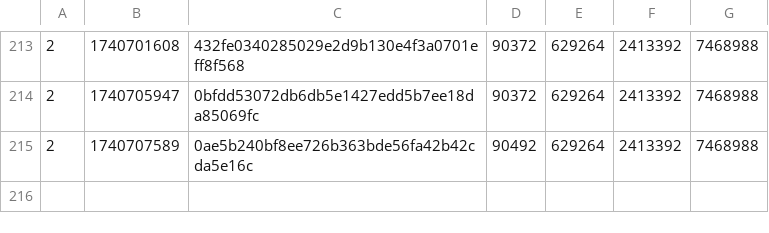
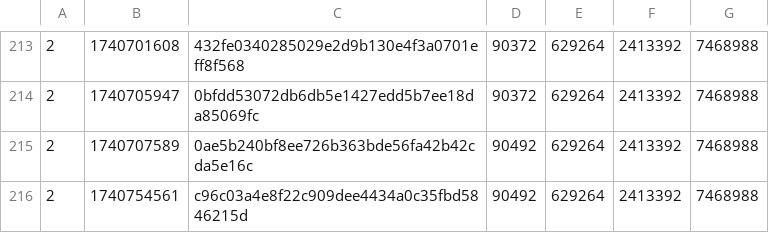
Before and after one commit to SAT-R/sa1, a CSV file: reports/progress-sa1-matching.csv, drawn as a sheet; only a part is shown, gaps mark what is left out.

```diff
--- a/reports/progress-sa1-matching.csv
+++ b/reports/progress-sa1-matching.csv
@@ -215 +215,2 @@
 2,1740707589,0ae5b240bf8ee726b363bde56fa42b42cda5e16c,90492,629264,2413392,7468988
+2,1740754561,c96c03a4e8f22c909dee4434a0c35fbd5846215d,90492,629264,2413392,7468988
```
Also changed, not shown: reports/progress-sa1-nonmatching.csv, 1 other file.
